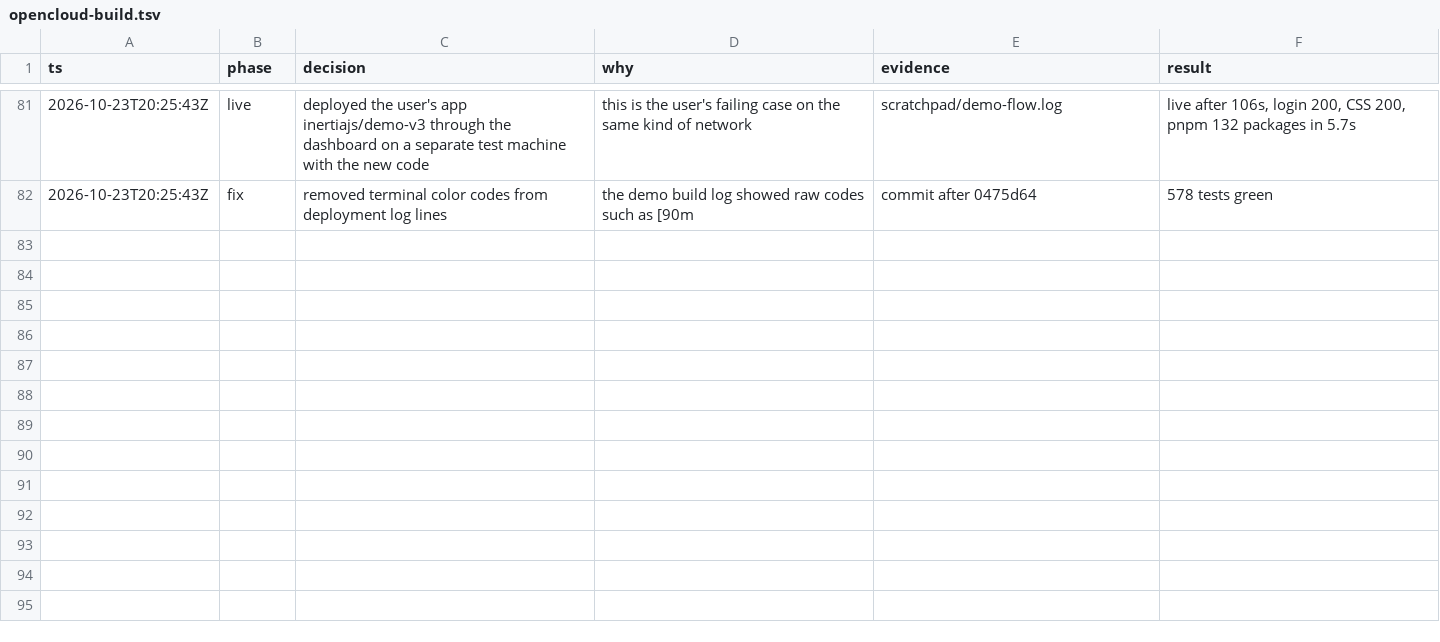
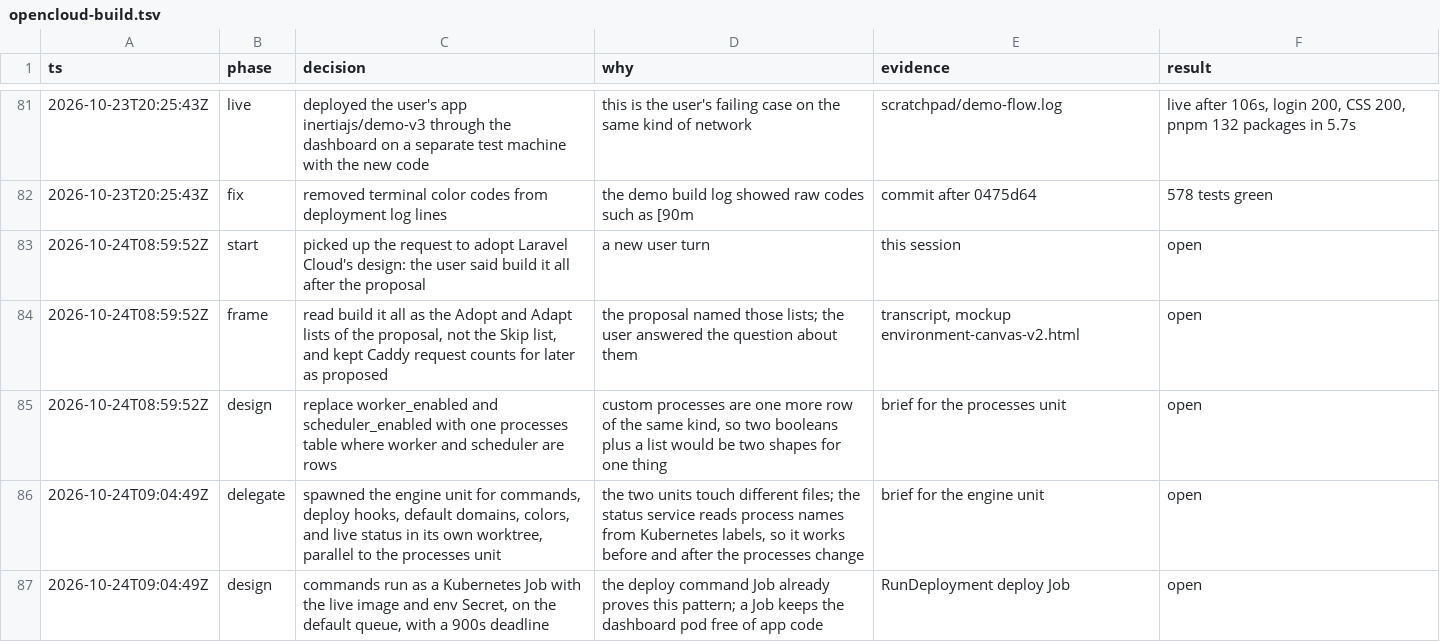
Before and after one commit to samirnijenhuis/opencloud, a TSV file: .audit/opencloud-build.tsv, drawn as a sheet; only a part is shown, gaps mark what is left out; the diff names each change by its address in the sheet, - before the commit and + after, or states it on an @@ line.

```diff
--- a/.audit/opencloud-build.tsv
+++ b/.audit/opencloud-build.tsv
+row 83: 2026-10-24T08:59:52Z | start | picked up the request to adopt Laravel Cloud's design: the user said build it all after the proposal | a new user turn | this session | open
+row 84: 2026-10-24T08:59:52Z | frame | read build it all as the Adopt and Adapt lists of the proposal, not the Skip list, and kept Caddy request counts for later as proposed | the proposal named those lists; the user answered the question about them | transcript, mockup environment-canvas-v2.html | open
+row 85: 2026-10-24T08:59:52Z | design | replace worker_enabled and scheduler_enabled with one processes table where worker and scheduler are rows | custom processes are one more row of the same kind, so two booleans plus a list would be two shapes for one thing | brief for the processes unit | open
+row 86: 2026-10-24T09:04:49Z | delegate | spawned the engine unit for commands, deploy hooks, default domains, colors, and live status in its own worktree, parallel to the processes unit | the two units touch different files; the status service reads process names from Kubernetes labels, so it works before and after the processes change | brief for the engine unit | open
+row 87: 2026-10-24T09:04:49Z | design | commands run as a Kubernetes Job with the live image and env Secret, on the default queue, with a 900s deadline | the deploy command Job already proves this pattern; a Job keeps the dashboard pod free of app code | RunDeployment deploy Job | open
```
